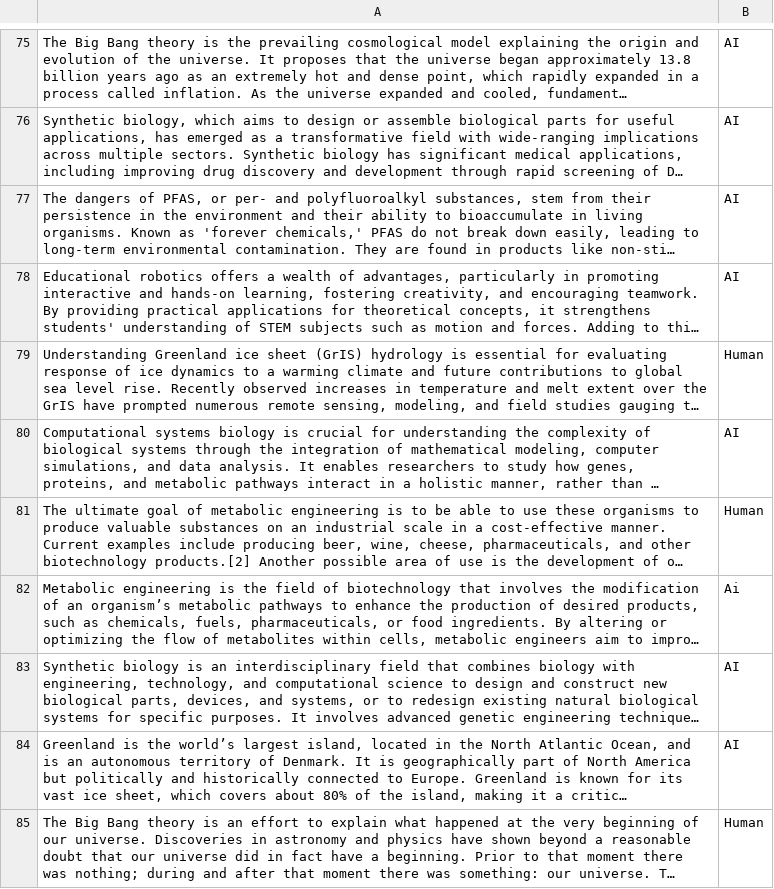
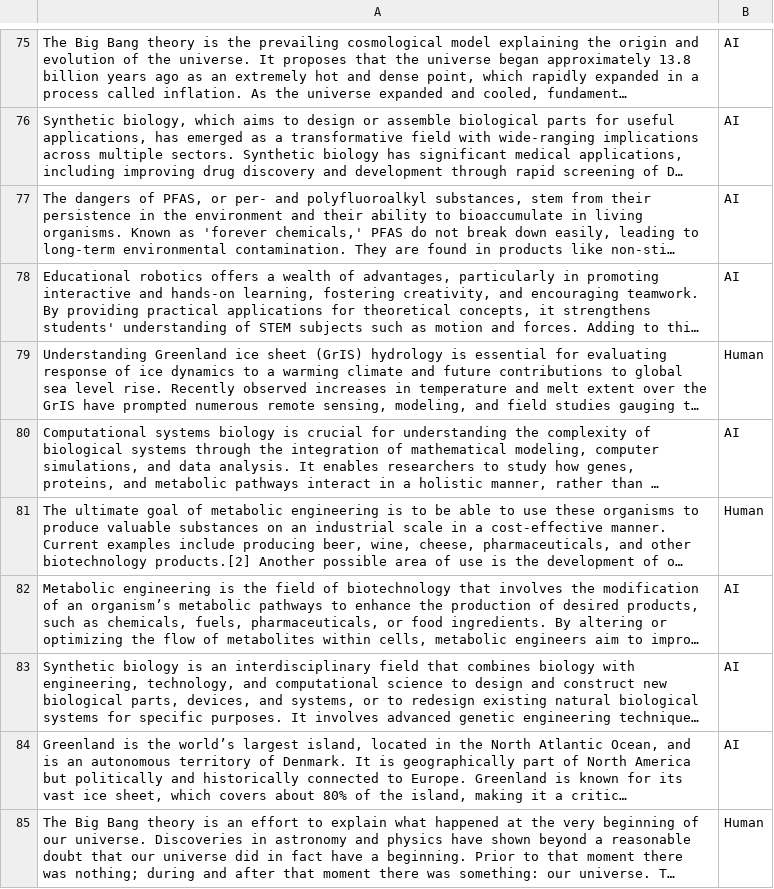
Before and after one commit to jvale03/DeepLearning, a CSV file: datasets/validation_dataset.csv, drawn as a sheet; only a part is shown, gaps mark what is left out; long unchanged cells end in …; the diff names each change by its address in the sheet, - before the commit and + after, or states it on an @@ line.

```diff
--- a/datasets/validation_dataset.csv
+++ b/datasets/validation_dataset.csv
-B82: Ai
+B82: AI
```
Also changed, not shown: datasets/validations/outputs.csv.
